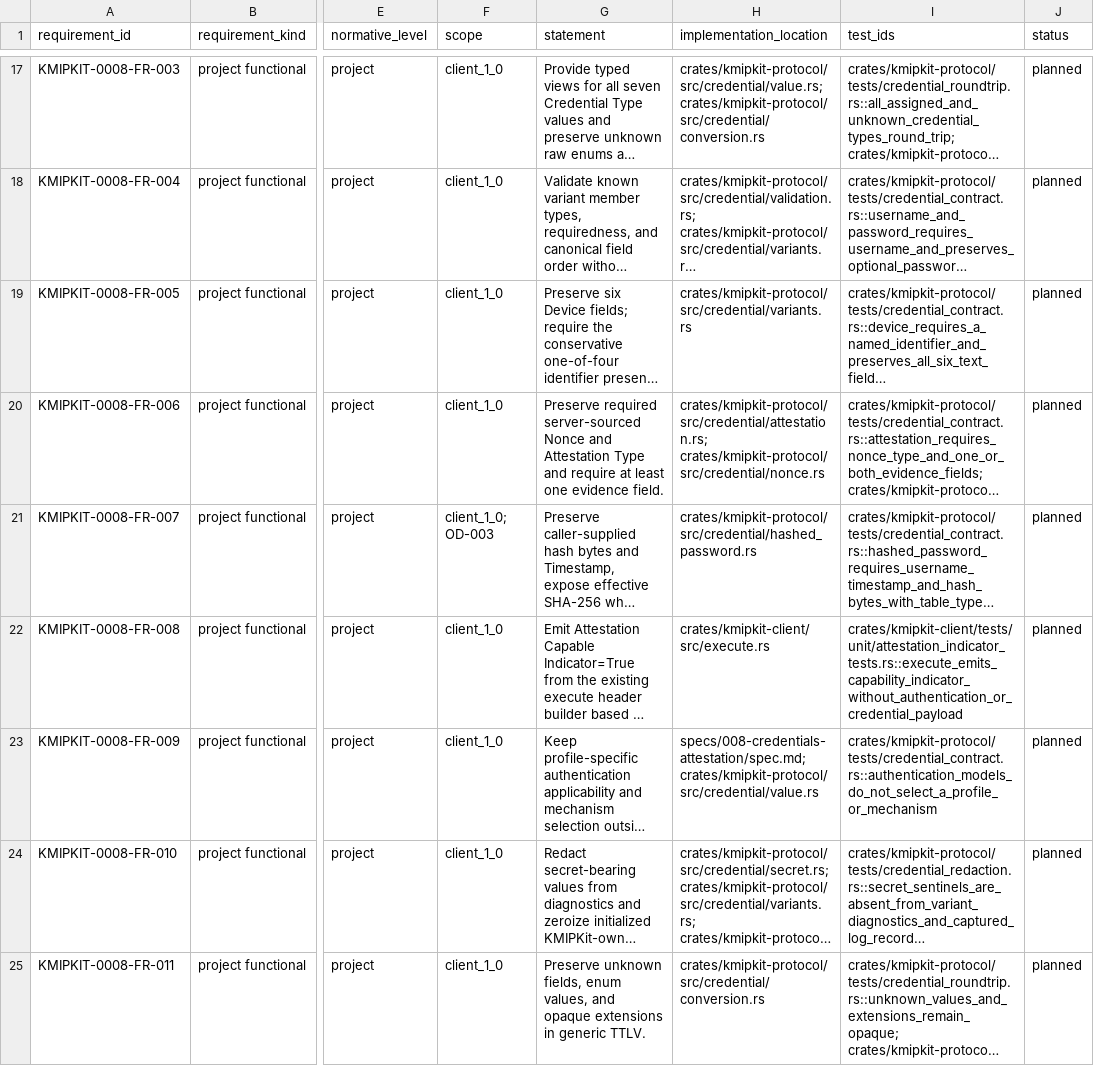
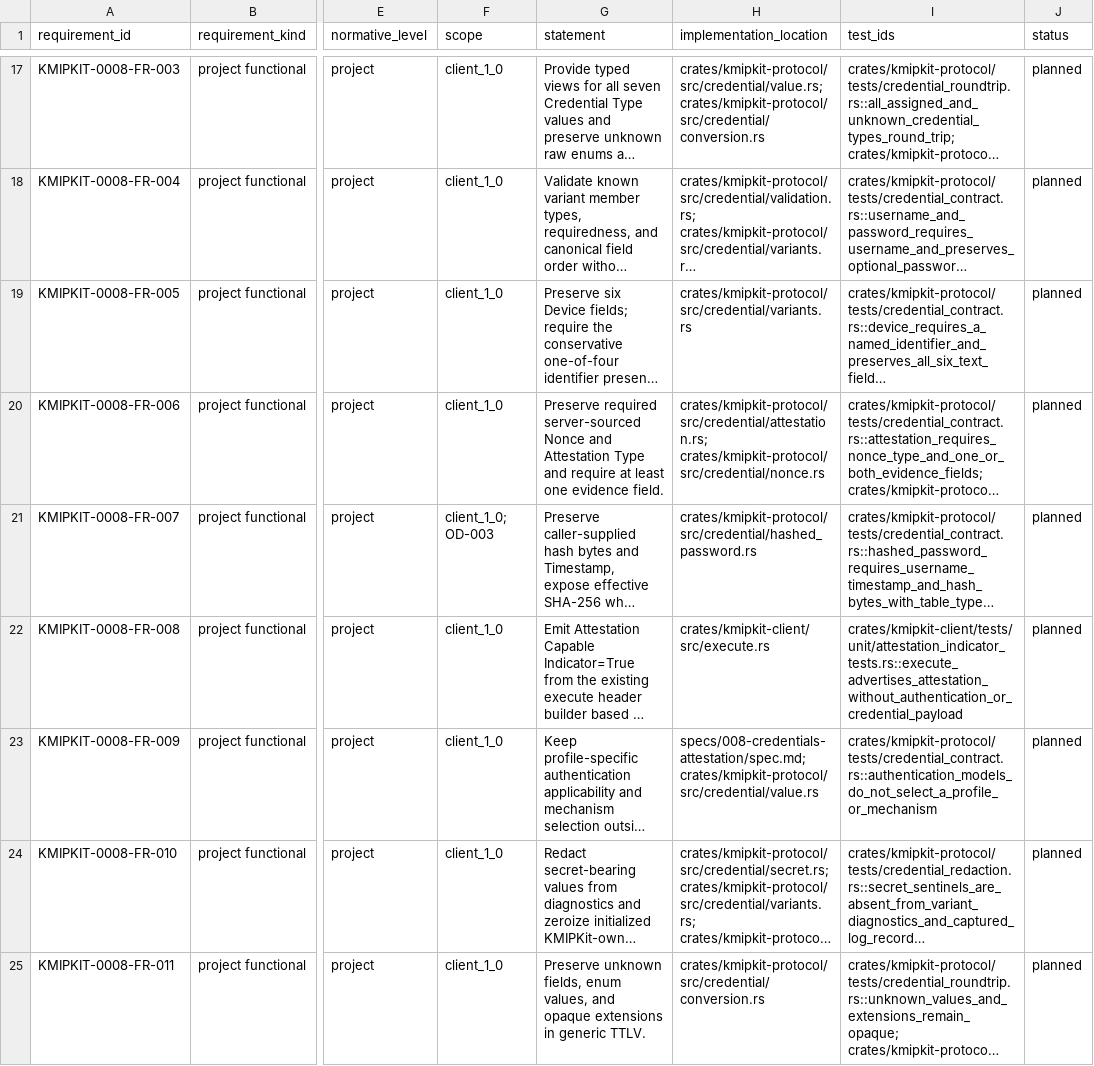
Before and after one commit to NeverWe1come/KMIPKit, a CSV file: specification/compliance/requirements/KMIPKIT-0008.csv, drawn as a sheet; only a part is shown, gaps mark what is left out; long unchanged cells end in …; the diff covers the shown part only; the diff names each change by its address in the sheet, - before the commit and + after, or states it on an @@ line.

Commit message:
test(client): add KMIPKIT-0008 indicator red test

```diff
--- a/specification/compliance/requirements/KMIPKIT-0008.csv
+++ b/specification/compliance/requirements/KMIPKIT-0008.csv
-I22 (test_ids): crates/kmipkit-client/tests/unit/attestation_indicator_tests.rs::execute_emits_capability_indicator_without_authentication_or_credential_payload
+I22 (test_ids): crates/kmipkit-client/tests/unit/attestation_indicator_tests.rs::execute_advertises_attestation_without_authentication_or_credential_payload
```
Also changed, not shown: 4 edited cells elsewhere in this file, 4 other files.
